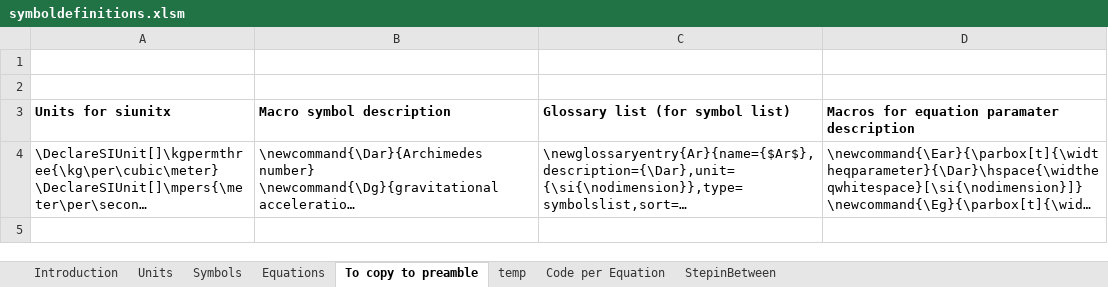
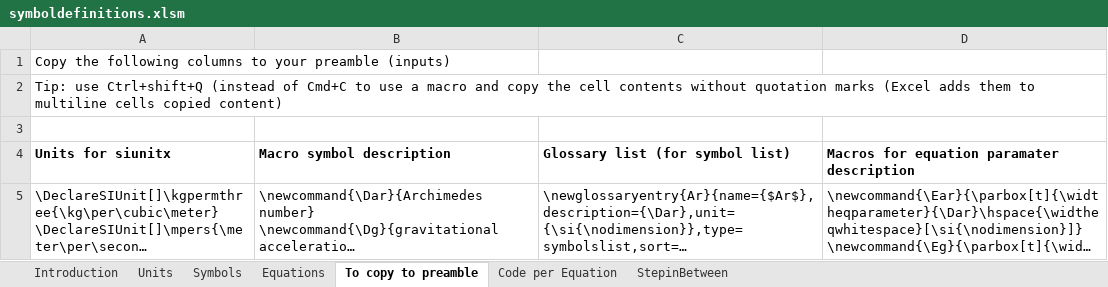
Before and after one commit to johanf85/Symbollist-maintain-Excel, an Excel workbook: symboldefinitions.xlsm, sheet To copy to preamble, drawn as a sheet; long unchanged cells end in …; values as stored, in another font and other column widths than the file's, no borders; the diff names each change by its address in the sheet, - before the commit and + after, or states it on an @@ line.

```diff
--- a/symboldefinitions.xlsm (sheet To copy to preamble)
+++ b/symboldefinitions.xlsm (sheet To copy to preamble)
-sheet tab: temp
-A1 (Units for siunitx): (empty)
+A1 (Units for siunitx): Copy the following columns to your preamble (inputs)
+row 2: Tip: use Ctrl+shift+Q (instead of Cmd+C to use a macro and copy the cell contents without quotation marks (Excel adds them to multiline cells copied content)
```
Also changed, not shown: sheet StepinBetween, sheet Code per Equation, sheet Equations, hidden cells, charts or pictures.
